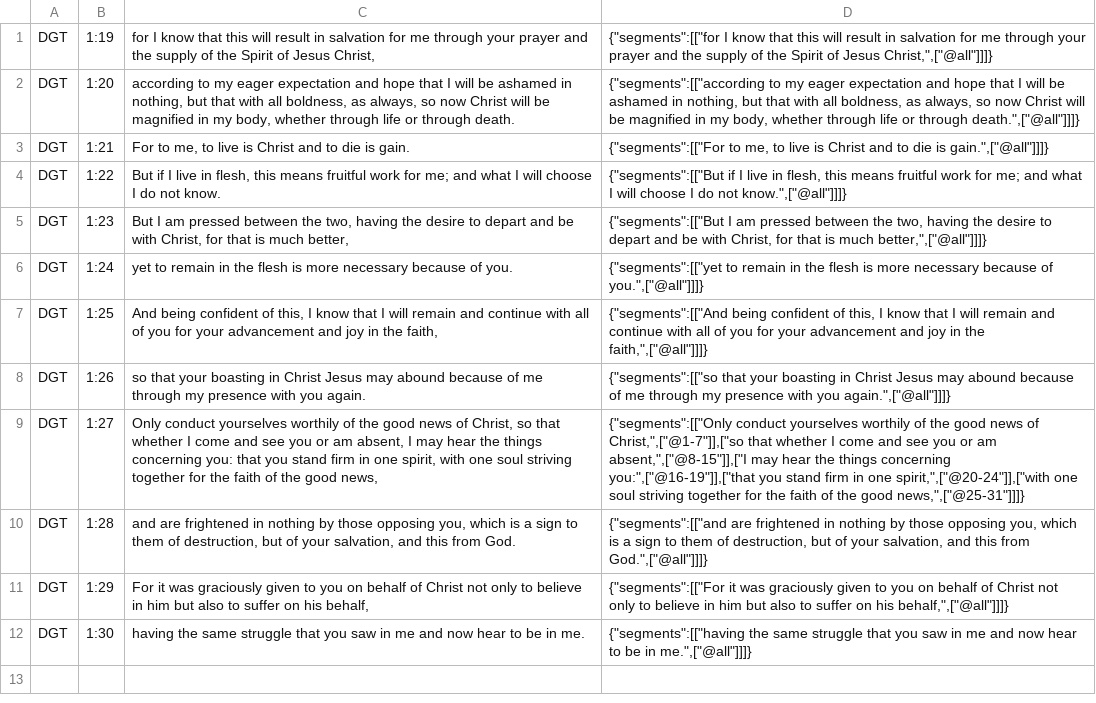
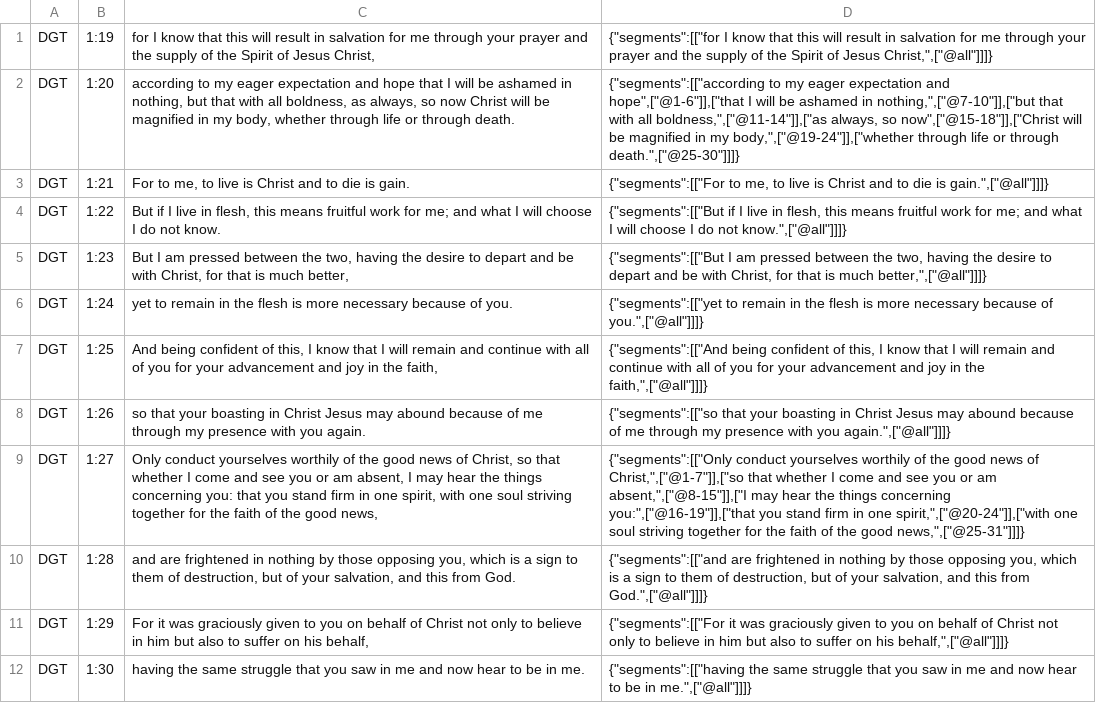
Before and after one commit to darethehair/DGTBible, a TSV file: data/authoring/philippians-01c-dgt.tsv, drawn as a sheet.

Commit message:
Narrow Philippians 1:20 hover phrase spans

```diff
--- a/data/authoring/philippians-01c-dgt.tsv
+++ b/data/authoring/philippians-01c-dgt.tsv
@@ -1,3 +1,3 @@
 DGT	1:19	for I know that this will result in salvation for me through your prayer and the supply of the Spirit of Jesus Christ,	{"segments":[["for I know that this will result in salvation for me through your prayer and the supply of the Spirit of Jesus Christ,",["@all"]]]}
-DGT	1:20	according to my eager expectation and hope that I will be ashamed in nothing, but that with all boldness, as always, so now Christ will be magnified in my body, whether through life or through death.	{"segments":[["according to my eager expectation and hope that I will be ashamed in nothing, but that with all boldness, as always, so now Christ will be magnified in my body, whether through life or through death.",["@all"]]]}
+DGT	1:20	according to my eager expectation and hope that I will be ashamed in nothing, but that with all boldness, as always, so now Christ will be magnified in my body, whether through life or through death.	{"segments":[["according to my eager expectation and hope",["@1-6"]],["that I will be ashamed in nothing,",["@7-10"]],["but that with all boldness,",["@11-14"]],["as always, so now",["@15-18"]],["Christ will be magnified in my body,",["@19-24"]],["whether through life or through death.",["@25-30"]]]}
 DGT	1:21	For to me, to live is Christ and to die is gain.	{"segments":[["For to me, to live is Christ and to die is gain.",["@all"]]]}
```
